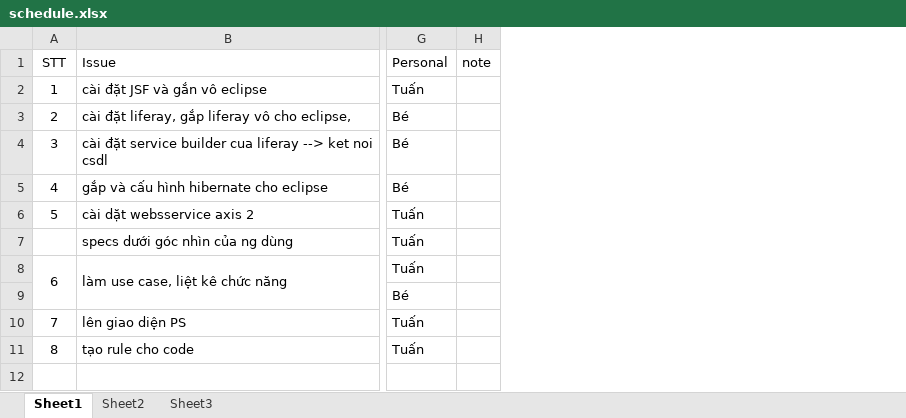
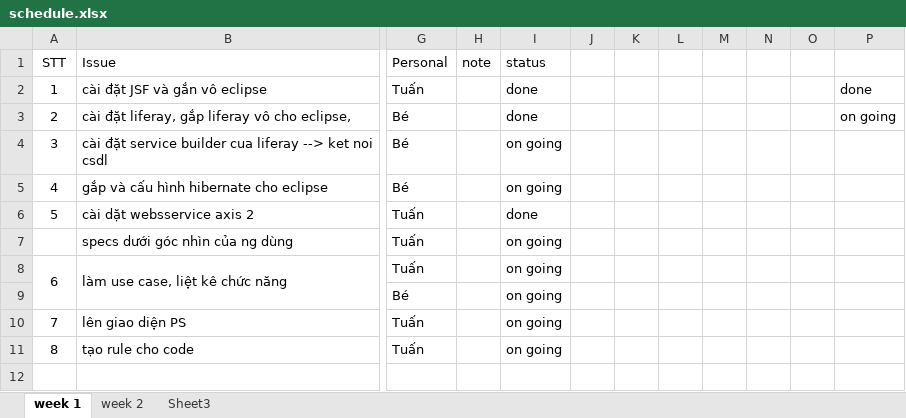
Before and after one commit to vuhunghb/do-an-tot-nghiep, an Excel workbook: plan/schedule.xlsx, sheet week 1, drawn as a sheet; only a part is shown, gaps mark what is left out; values as stored, in another font and other column widths than the file's, no borders; conditional formats not drawn; the diff names each change by its address in the sheet, - before the commit and + after, or states it on an @@ line.

```diff
--- a/plan/schedule.xlsx (sheet week 1)
+++ b/plan/schedule.xlsx (sheet week 1)
-sheet tab: Sheet1
+sheet tab: week 1
-sheet tab: Sheet2
+sheet tab: week 2
+column I (status), rows 2-11: done | done | on going | on going | done | on going | on going | on going | on going | on going
+column J, empty
+column K, empty
+column L, empty
+column M, empty
+column N, empty
+column O, empty
+column P, rows 2-3: done | on going
```
Also changed, not shown: sheet week 2, 8 other files.
